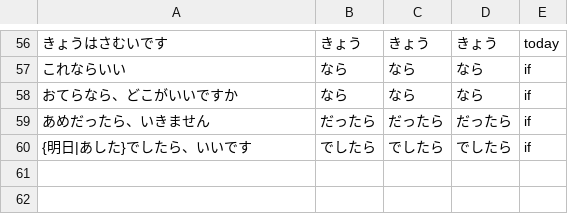
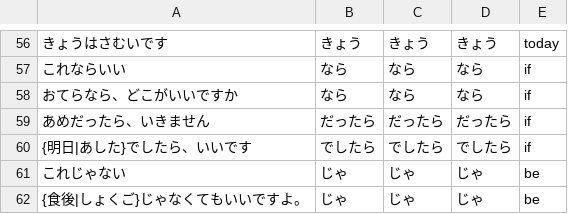
Before and after one commit to shrippen/kaiwa, a TSV file: data/dict/lookup-expected.tsv, drawn as a sheet; only a part is shown, gaps mark what is left out; the diff names each change by its address in the sheet, - before the commit and + after, or states it on an @@ line.

```diff
--- a/data/dict/lookup-expected.tsv
+++ b/data/dict/lookup-expected.tsv
+row 61: これじゃない | じゃ | じゃ | じゃ | be
+row 62: {食後|しょくご}じゃなくてもいいですよ。 | じゃ | じゃ | じゃ | be
```
Also changed, not shown: 3 other files.
